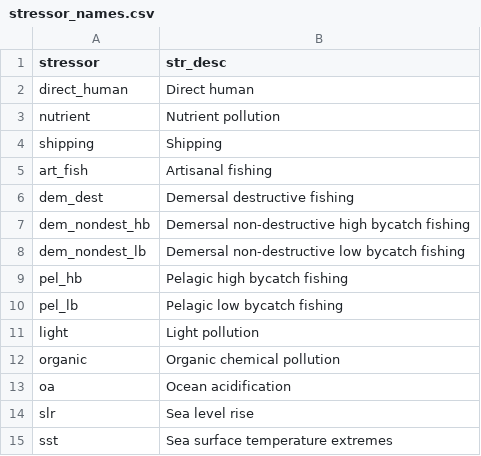
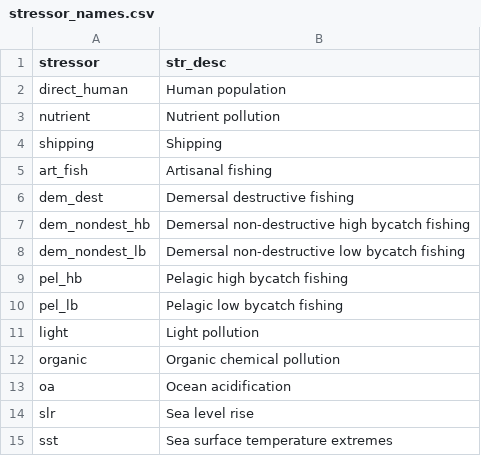
Before and after one commit to oharac/bd_chi, a CSV file: _raw/stressor_names.csv, drawn as a sheet.

```diff
--- a/_raw/stressor_names.csv
+++ b/_raw/stressor_names.csv
@@ -1,3 +1,3 @@
 stressor,str_desc
-direct_human,Direct human
+direct_human,Human population
 nutrient,Nutrient pollution
```
Also changed, not shown: 22 other files.
